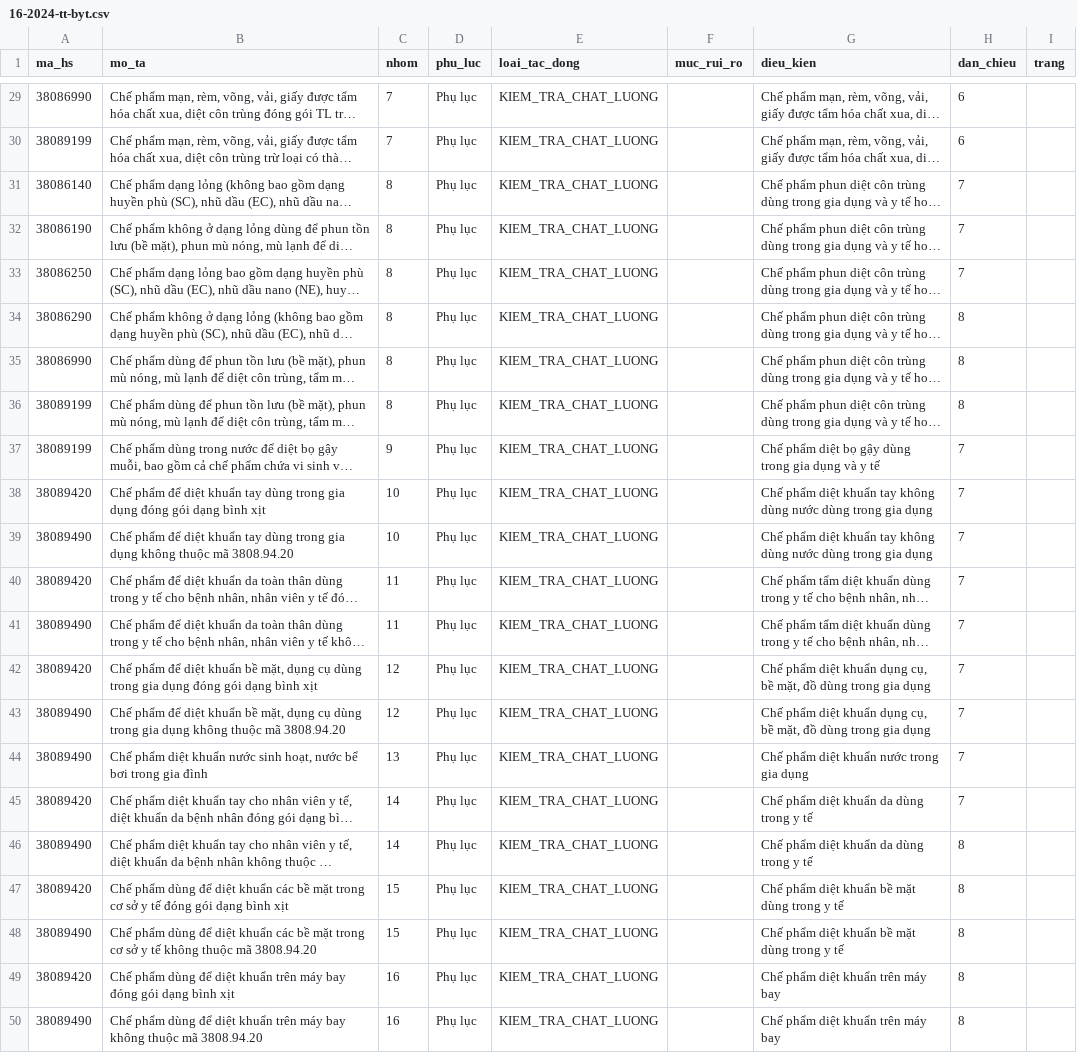
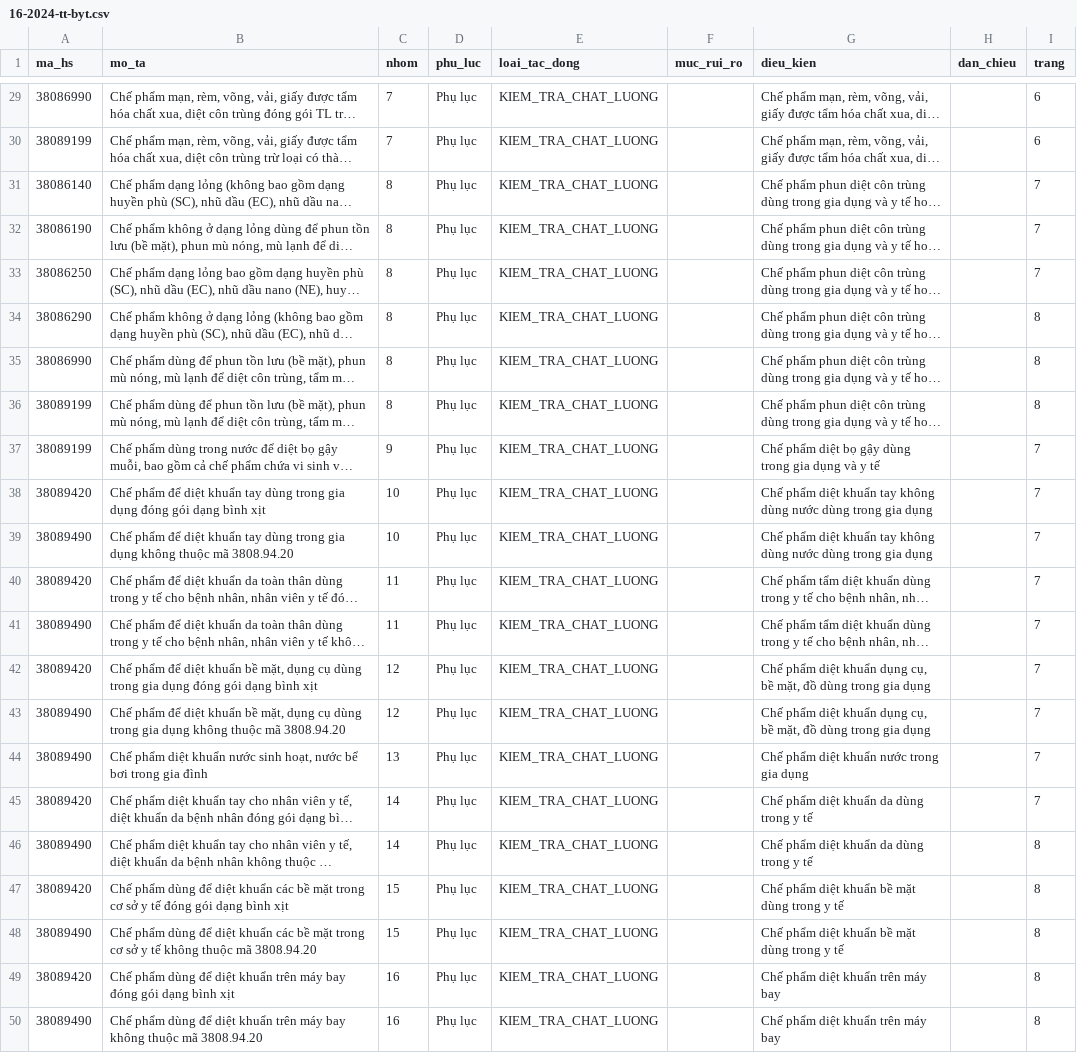
Before and after one commit to ozvietnam/oz-wiki-plhq, a CSV file: danh-muc/16-2024-tt-byt.csv, drawn as a sheet; only a part is shown, gaps mark what is left out; long unchanged cells end in …; the diff covers the shown part only; the diff names each change by its address in the sheet, - before the commit and + after, or states it on an @@ line.

```diff
--- a/danh-muc/16-2024-tt-byt.csv
+++ b/danh-muc/16-2024-tt-byt.csv
-H29:H30 (dan_chieu): 6
+H29:H30 (dan_chieu): (empty)
-I29:I30 (trang): (empty)
+I29:I30 (trang): 6
-H31:H33 (dan_chieu): 7
+H31:H33 (dan_chieu): (empty)
-I31:I33 (trang): (empty)
+I31:I33 (trang): 7
-H34:H36 (dan_chieu): 8
+H34:H36 (dan_chieu): (empty)
-I34:I36 (trang): (empty)
+I34:I36 (trang): 8
-H37:H45 (dan_chieu): 7
+H37:H45 (dan_chieu): (empty)
-I37:I45 (trang): (empty)
+I37:I45 (trang): 7
-H46:H50 (dan_chieu): 8
+H46:H50 (dan_chieu): (empty)
-I46:I50 (trang): (empty)
+I46:I50 (trang): 8
```
Also changed, not shown: 54 edited cells elsewhere in this file, danh-muc/22-2018-tt-btttt.csv, 2 other files.
